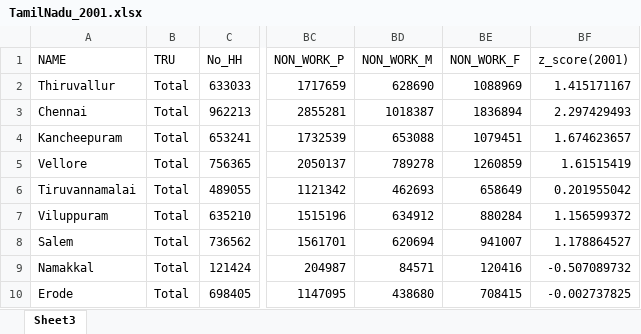
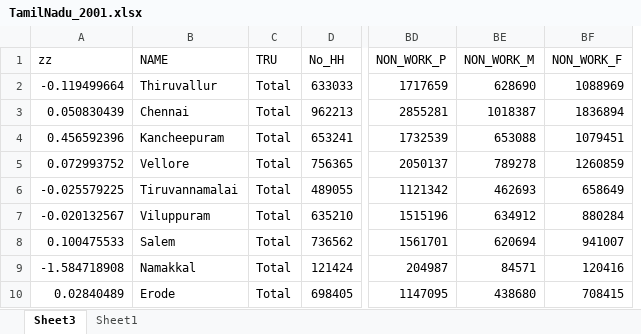
Before and after one commit to Dawny33/Data-Mining-and-ML, an Excel workbook: Intern Project/TN District Economy Analysis/TamilNadu_2001.xlsx, sheet Sheet3, drawn as a sheet; only a part is shown, gaps mark what is left out; values as stored, in another font and other column widths than the file's, no borders; removed rows and columns are numbered as before the commit, all else as after; the diff covers the shown part only; the diff names each change by its address in the sheet, - before the commit and + after, or states it on an @@ line.

```diff
--- a/Intern Project/TN District Economy Analysis/TamilNadu_2001.xlsx (sheet Sheet3)
+++ b/Intern Project/TN District Economy Analysis/TamilNadu_2001.xlsx (sheet Sheet3)
+sheet tab: Sheet1
+column A (zz), rows 2-10: -0.119499664 | 0.050830439 | 0.456592396 | 0.072993752 | -0.025579225 | -0.020132567 | 0.100475533 | -1.584718908 | 0.02840489
-column BF (z_score(2001)), rows 2-10: 1.415171167 | 2.297429493 | 1.674623657 | 1.61515419 | 0.201955042 | 1.156599372 | 1.178864527 | -0.507089732 | -0.002737825
```
Also changed, not shown: 1 added row, 5 removed rows and 16 edited cells elsewhere in this sheet, Intern Project/TN District Economy Analysis/Tamilnadu_2011.xlsx, 6 other files.
